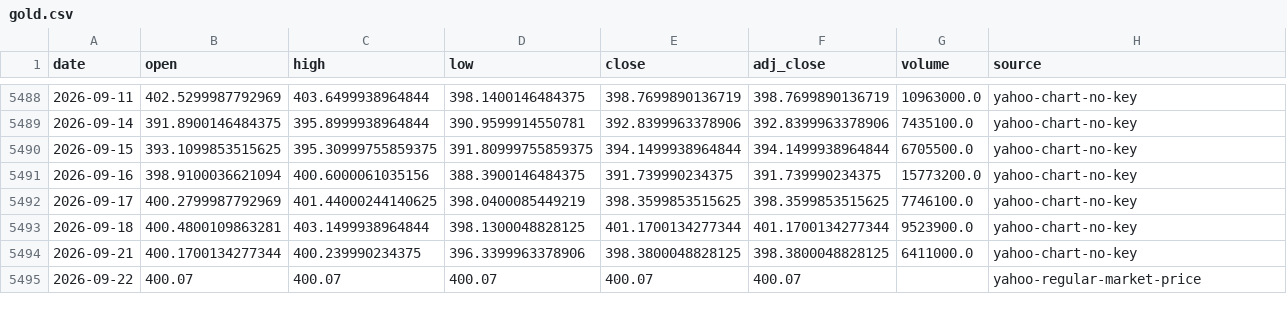
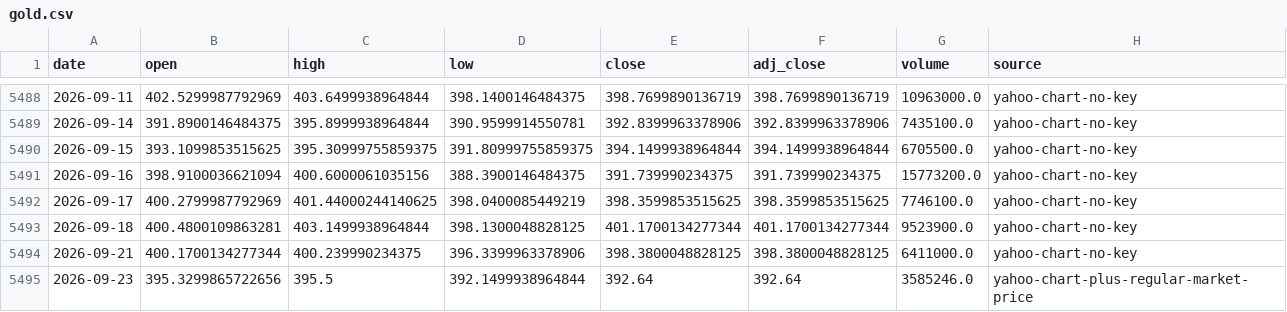
Before and after one commit to leescottd-crypto/Multi-Asset-Cycle-Dashboard, a CSV file: data/raw/gold.csv, drawn as a sheet; only a part is shown, gaps mark what is left out.

```diff
--- a/data/raw/gold.csv
+++ b/data/raw/gold.csv
@@ -5494,2 +5494,2 @@ date,open,high,low,close,adj_close,volume,source
 2026-09-21,400.1700134277344,400.239990234375,396.3399963378906,398.3800048828125,398.3800048828125,6411000.0,yahoo-chart-no-key
-2026-09-22,400.07,400.07,400.07,400.07,400.07,,yahoo-regular-market-price
+2026-09-23,395.3299865722656,395.5,392.1499938964844,392.64,392.64,3585246.0,yahoo-chart-plus-regular-market-price
```
Also changed, not shown: data/raw/btc.csv, data/raw/btc_usd_daily.csv, 55 other files.
